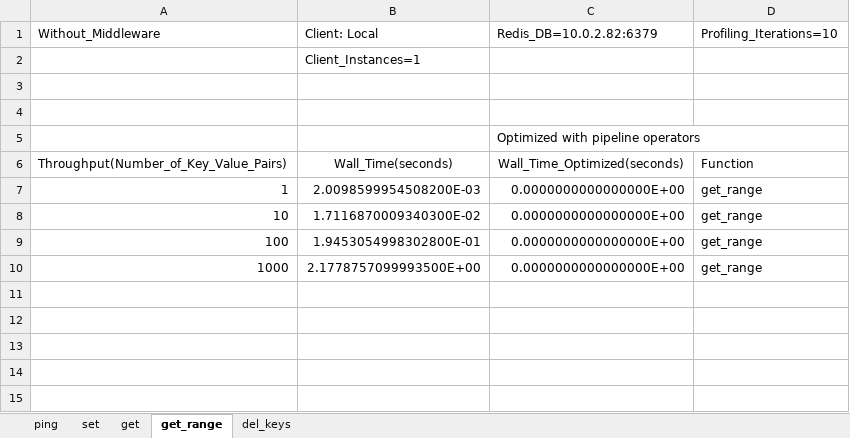
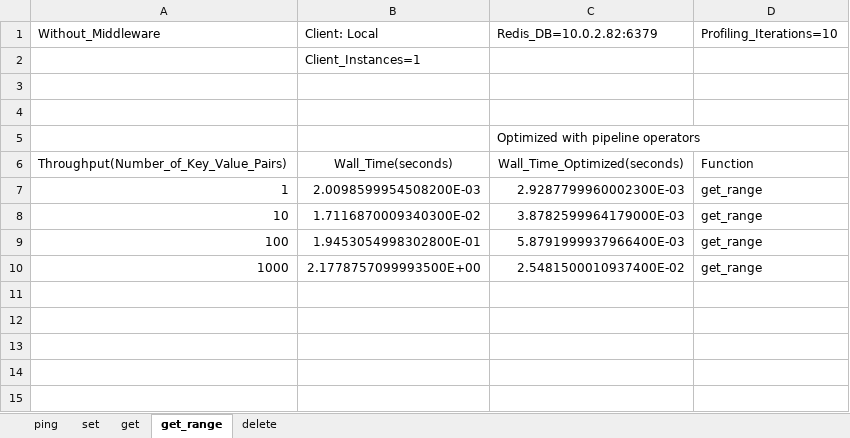
Before and after one commit to riteshCodes/sharded-distributed-databases, an Excel workbook: straight_redis_client/profiling/redis_client_profiling.xlsx, sheet get_range, drawn as a sheet; only a part is shown; values as stored, in another font and other column widths than the file's, no borders; the diff names each change by its address in the sheet, - before the commit and + after, or states it on an @@ line.

```diff
--- a/straight_redis_client/profiling/redis_client_profiling.xlsx (sheet get_range)
+++ b/straight_redis_client/profiling/redis_client_profiling.xlsx (sheet get_range)
-sheet tab: del_keys
+sheet tab: delete
-C7: 0.0000000000000000E+00
+C7: 2.9287799960002300E-03
-C8: 0.0000000000000000E+00
+C8: 3.8782599964179000E-03
-C9: 0.0000000000000000E+00
+C9: 5.8791999937966400E-03
-C10: 0.0000000000000000E+00
+C10: 2.5481500010937400E-02
```
Also changed, not shown: sheet ping, sheet get, sheet delete, client-env/profiling/client_profiling.xlsx, 28 other files.
